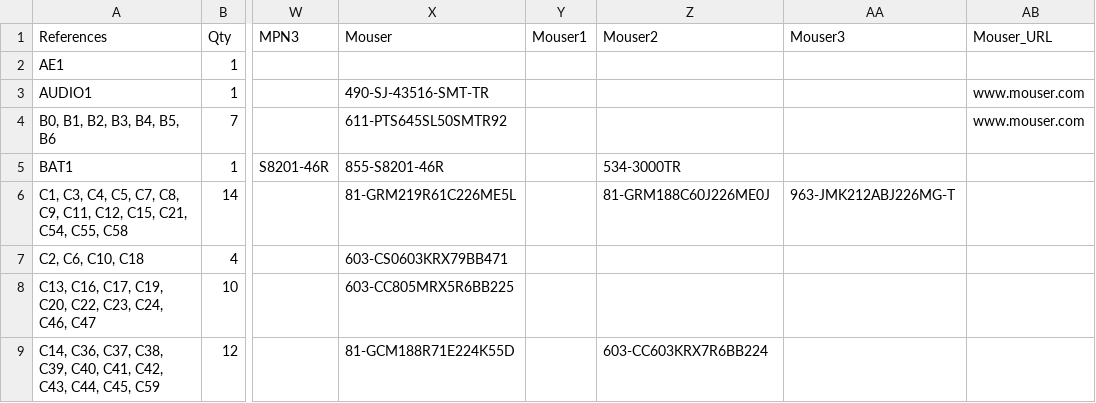
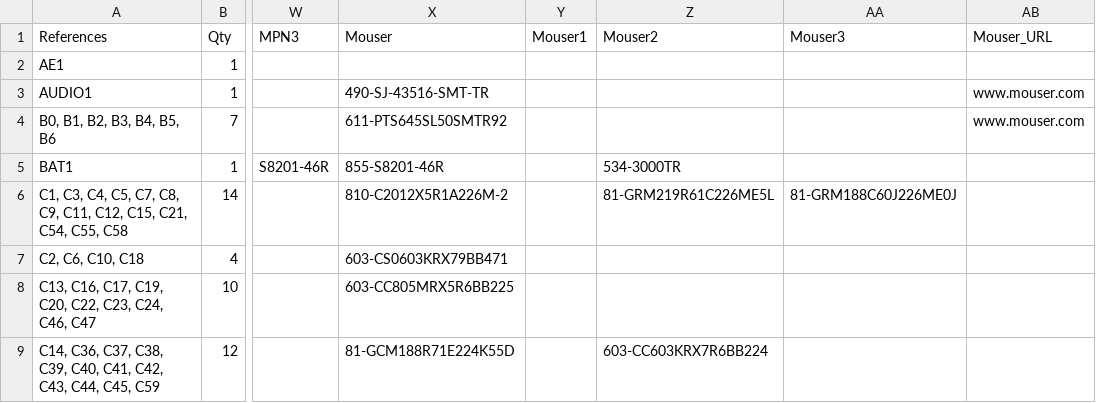
Before and after one commit to emard/ulx3s, a TSV file: 1-click-bom.tsv, drawn as a sheet; only a part is shown, gaps mark what is left out; the diff names each change by its address in the sheet, - before the commit and + after, or states it on an @@ line.

```diff
--- a/1-click-bom.tsv
+++ b/1-click-bom.tsv
-X6 (Mouser): 81-GRM219R61C226ME5L
+X6 (Mouser): 810-C2012X5R1A226M-2
-Z6 (Mouser2): 81-GRM188C60J226ME0J
+Z6 (Mouser2): 81-GRM219R61C226ME5L
-AA6 (Mouser3): 963-JMK212ABJ226MG-T
+AA6 (Mouser3): 81-GRM188C60J226ME0J
```
Also changed, not shown: doc/ulx3s_bom.csv.
